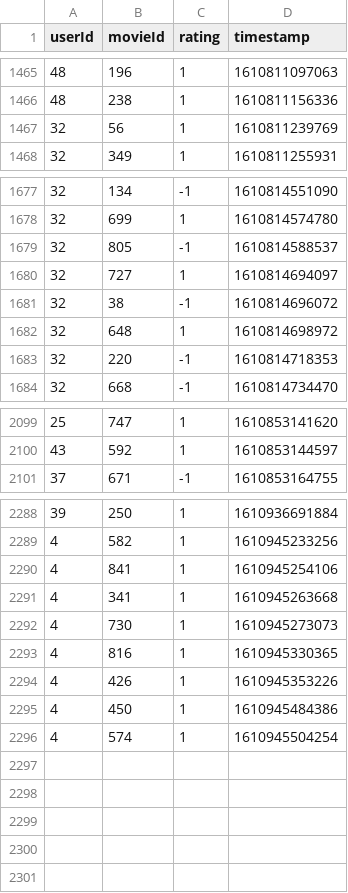
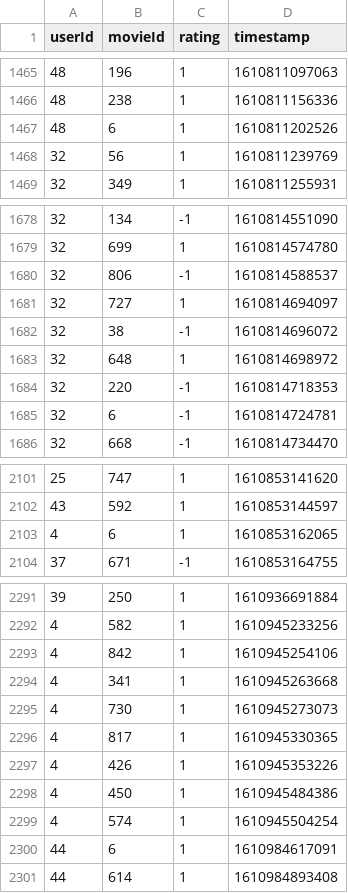
Before and after one commit to ELC/WatchThis, a CSV file: data/watch_this_dataset.csv, drawn as a sheet; only a part is shown, gaps mark what is left out; the diff covers the shown part only.

```diff
--- a/data/watch_this_dataset.csv
+++ b/data/watch_this_dataset.csv
@@ -1466,2 +1466,3 @@ userId,movieId,rating,timestamp
 48,238,1,1610811156336
+48,6,1,1610811202526
 32,56,1,1610811239769
@@ -1678,3 +1679,3 @@ userId,movieId,rating,timestamp
 32,699,1,1610814574780
-32,805,-1,1610814588537
+32,806,-1,1610814588537
 32,727,1,1610814694097
@@ -1683,2 +1684,3 @@ userId,movieId,rating,timestamp
 32,220,-1,1610814718353
+32,6,-1,1610814724781
 32,668,-1,1610814734470
@@ -2100,2 +2102,3 @@ userId,movieId,rating,timestamp
 43,592,1,1610853144597
+4,6,1,1610853162065
 37,671,-1,1610853164755
@@ -2289,6 +2292,6 @@ userId,movieId,rating,timestamp
 4,582,1,1610945233256
-4,841,1,1610945254106
+4,842,1,1610945254106
 4,341,1,1610945263668
 4,730,1,1610945273073
-4,816,1,1610945330365
+4,817,1,1610945330365
 4,426,1,1610945353226
@@ -2296 +2299,3 @@ userId,movieId,rating,timestamp
 4,574,1,1610945504254
+44,6,1,1610984617091
+44,614,1,1610984893408
```
Also changed, not shown: 80 edited cells elsewhere in this file, data/predictions_matrix.csv, 6 other files.
